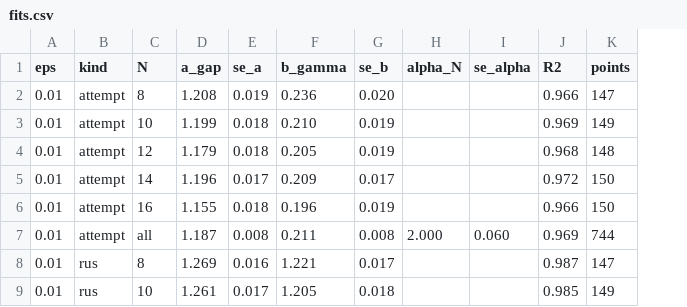
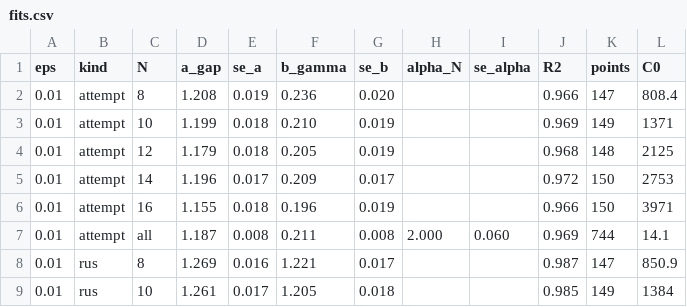
Before and after one commit to aaronseymour7/CLAUDE, a CSV file: ORNL/results/fits.csv, drawn as a sheet; only a part is shown; the diff names each change by its address in the sheet, - before the commit and + after, or states it on an @@ line.

```diff
--- a/ORNL/results/fits.csv
+++ b/ORNL/results/fits.csv
+column L (C0), rows 2-9: 808.4 | 1371 | 2125 | 2753 | 3971 | 14.1 | 850.9 | 1384
```
Also changed, not shown: ORNL/results_J2_0/fits.csv, 10 other files.
